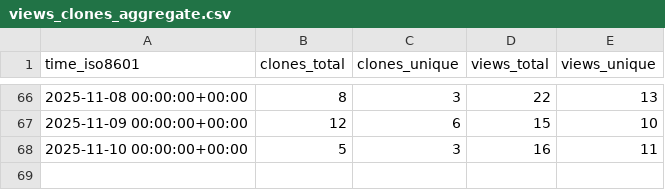
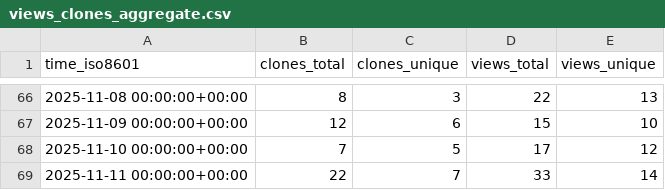
Before and after one commit to habahabai/mailstorm, a CSV file: habahabai/mailstorm/ghrs-data/views_clones_aggregate.csv, drawn as a sheet; only a part is shown, gaps mark what is left out.

```diff
--- a/habahabai/mailstorm/ghrs-data/views_clones_aggregate.csv
+++ b/habahabai/mailstorm/ghrs-data/views_clones_aggregate.csv
@@ -67,2 +67,3 @@ time_iso8601,clones_total,clones_unique,views_total,views_unique
 2025-11-09 00:00:00+00:00,12,6,15,10
-2025-11-10 00:00:00+00:00,5,3,16,11
+2025-11-10 00:00:00+00:00,7,5,17,12
+2025-11-11 00:00:00+00:00,22,7,33,14
```
Also changed, not shown: 1 other file.
